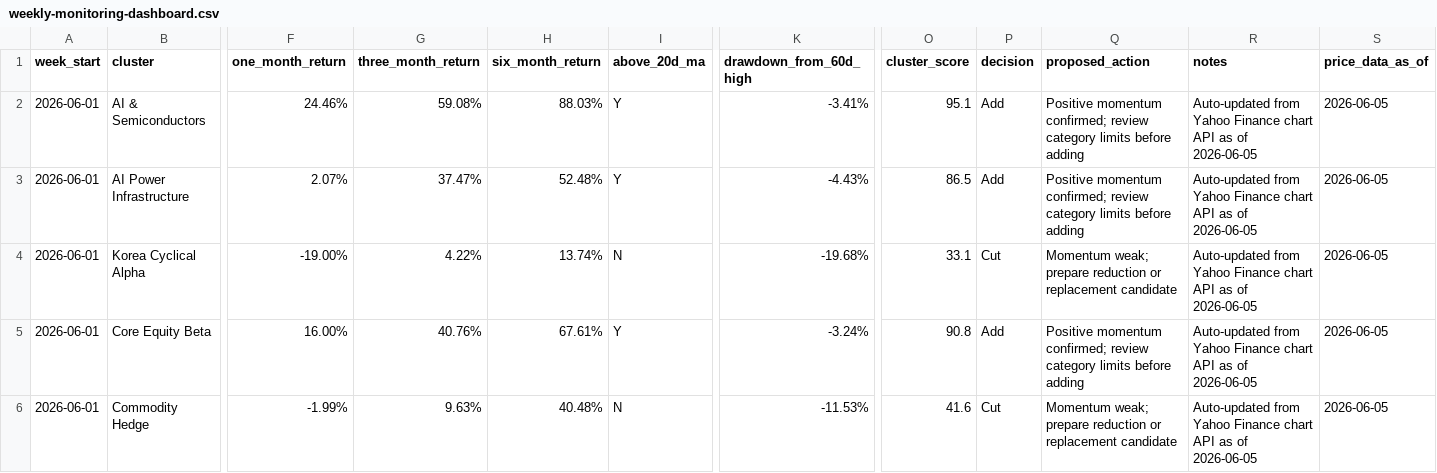
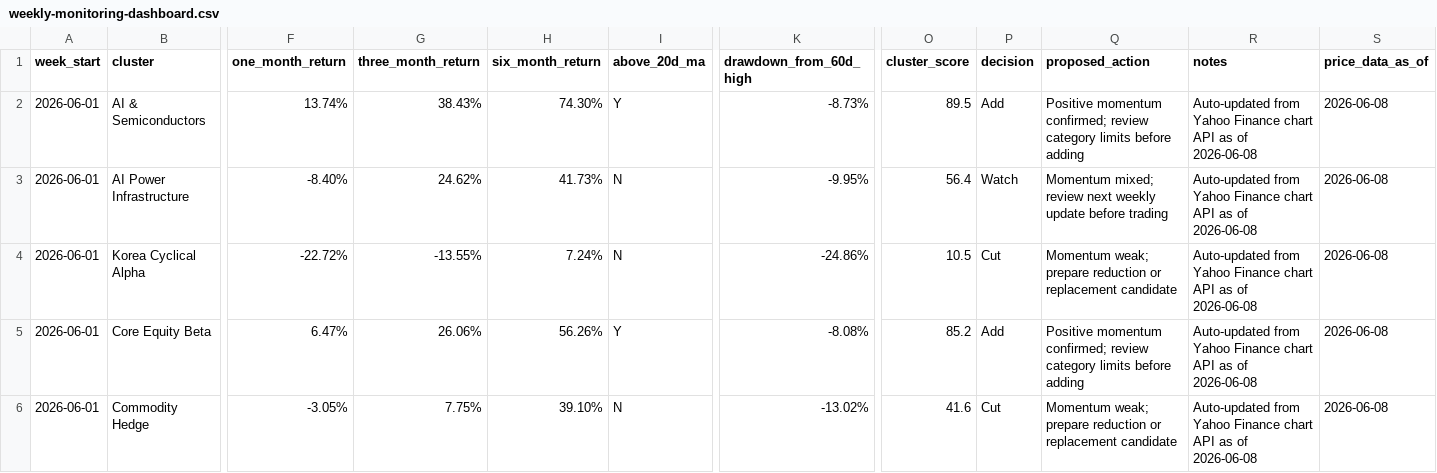
Before and after one commit to 2ynnso/DB-GAPs-EMP-strategy, a CSV file: framework/weekly-monitoring-dashboard.csv, drawn as a sheet; only a part is shown, gaps mark what is left out; the diff covers the shown part only; the diff names each change by its address in the sheet, - before the commit and + after, or states it on an @@ line.

```diff
--- a/framework/weekly-monitoring-dashboard.csv
+++ b/framework/weekly-monitoring-dashboard.csv
-F2 (one_month_return): 24.46%
+F2 (one_month_return): 13.74%
-G2 (three_month_return): 59.08%
+G2 (three_month_return): 38.43%
-H2 (six_month_return): 88.03%
+H2 (six_month_return): 74.30%
-K2 (drawdown_from_60d_high): -3.41%
+K2 (drawdown_from_60d_high): -8.73%
-O2 (cluster_score): 95.1
+O2 (cluster_score): 89.5
-R2:R6 (notes): …as of 2026-06-05
+R2:R6 (notes): …as of 2026-06-08
-S2:S6 (price_data_as_of): 2026-06-05
+S2:S6 (price_data_as_of): 2026-06-08
-F3 (one_month_return): 2.07%
+F3 (one_month_return): -8.40%
-G3 (three_month_return): 37.47%
+G3 (three_month_return): 24.62%
-H3 (six_month_return): 52.48%
+H3 (six_month_return): 41.73%
-I3 (above_20d_ma): Y
+I3 (above_20d_ma): N
-K3 (drawdown_from_60d_high): -4.43%
+K3 (drawdown_from_60d_high): -9.95%
-O3 (cluster_score): 86.5
+O3 (cluster_score): 56.4
-P3 (decision): Add
+P3 (decision): Watch
-Q3 (proposed_action): Positive momentum confirmed; review category limits before adding
+Q3 (proposed_action): Momentum mixed; review next weekly update before trading
-F4 (one_month_return): -19.00%
+F4 (one_month_return): -22.72%
-G4 (three_month_return): 4.22%
+G4 (three_month_return): -13.55%
-H4 (six_month_return): 13.74%
+H4 (six_month_return): 7.24%
-K4 (drawdown_from_60d_high): -19.68%
+K4 (drawdown_from_60d_high): -24.86%
-O4 (cluster_score): 33.1
+O4 (cluster_score): 10.5
-F5 (one_month_return): 16.00%
+F5 (one_month_return): 6.47%
-G5 (three_month_return): 40.76%
+G5 (three_month_return): 26.06%
-H5 (six_month_return): 67.61%
+H5 (six_month_return): 56.26%
-K5 (drawdown_from_60d_high): -3.24%
+K5 (drawdown_from_60d_high): -8.08%
-O5 (cluster_score): 90.8
+O5 (cluster_score): 85.2
-F6 (one_month_return): -1.99%
+F6 (one_month_return): -3.05%
-G6 (three_month_return): 9.63%
+G6 (three_month_return): 7.75%
-H6 (six_month_return): 40.48%
+H6 (six_month_return): 39.10%
-K6 (drawdown_from_60d_high): -11.53%
+K6 (drawdown_from_60d_high): -13.02%
```
Also changed, not shown: 22 edited cells elsewhere in this file, framework/equity-momentum.csv.
